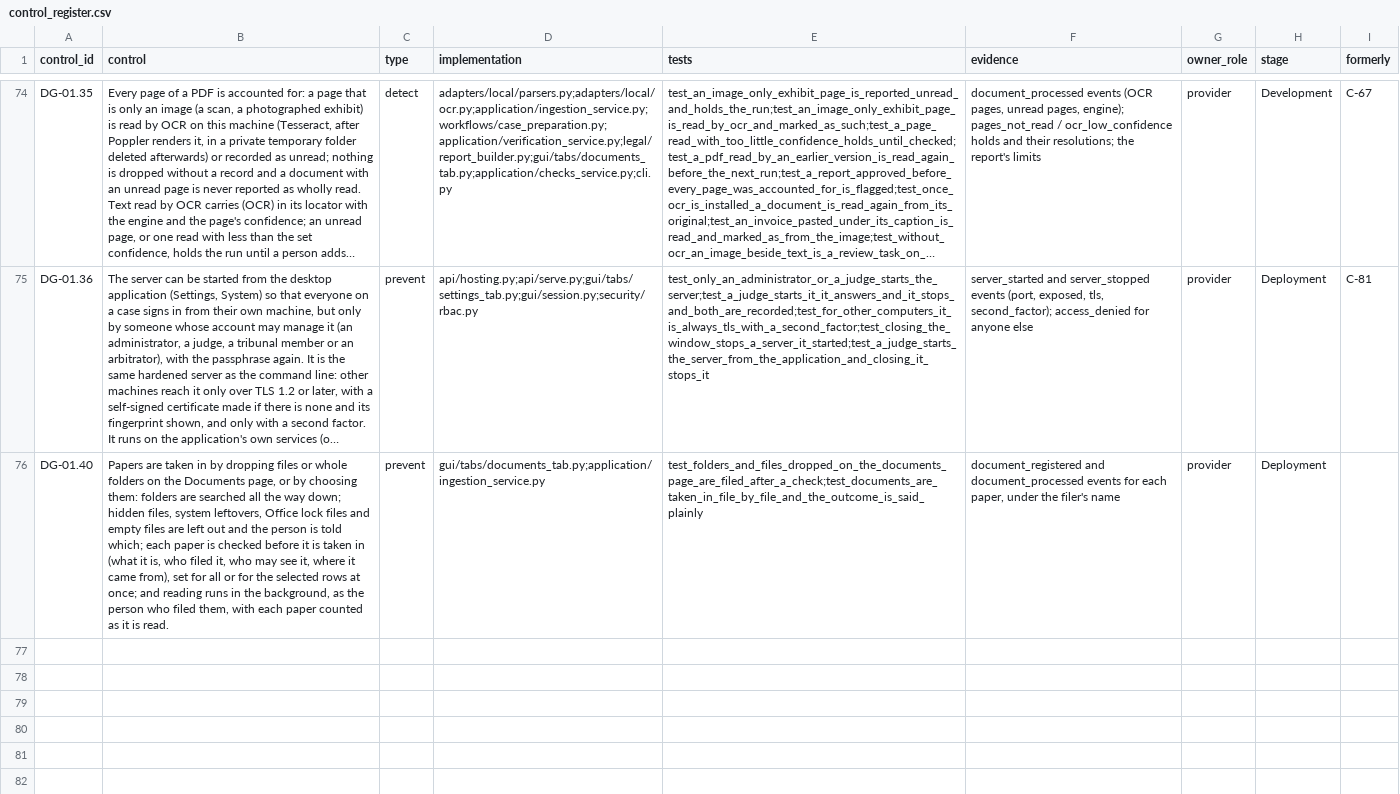
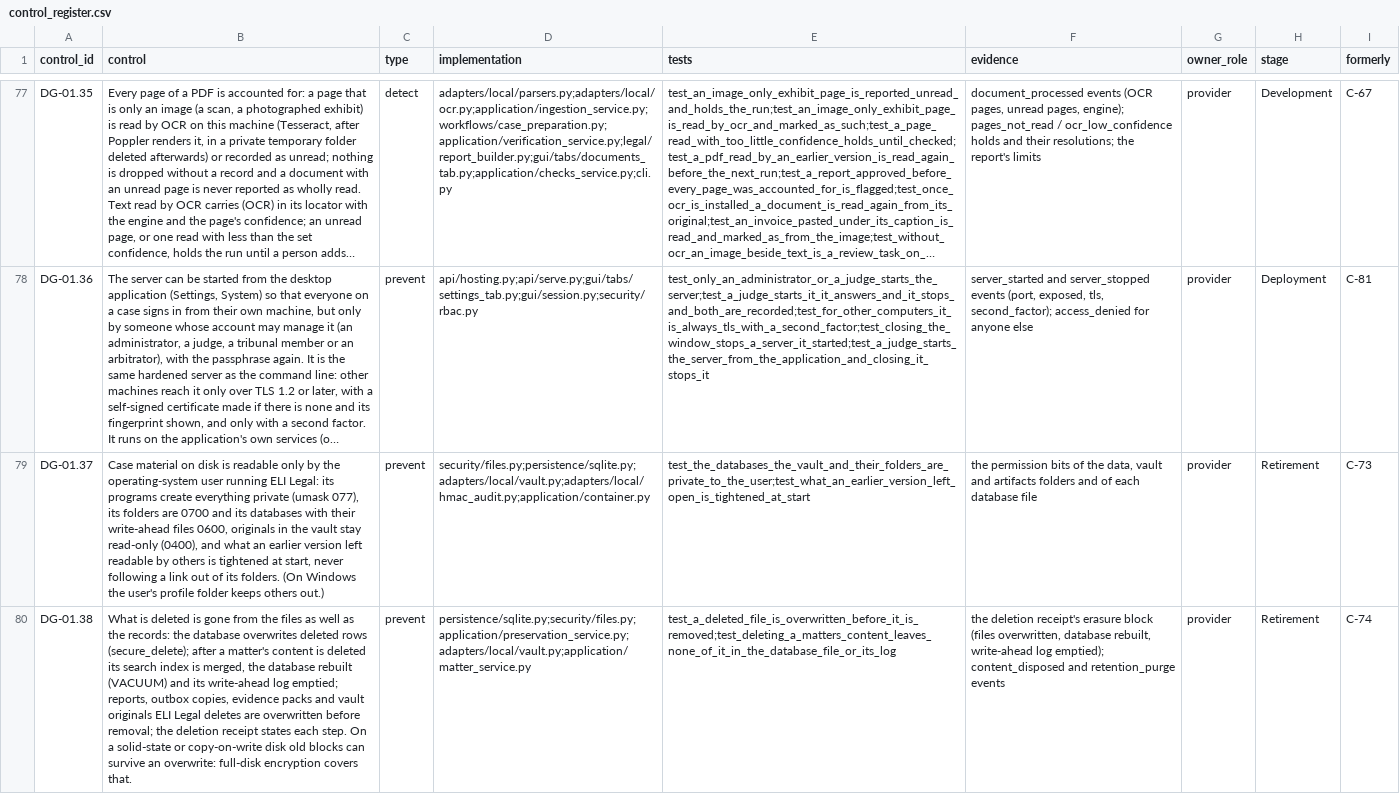
Before and after one commit to ShadowESC95/ELI_Legal, a CSV file: src/eli_legal/governance/registers/control_register.csv, drawn as a sheet; only a part is shown, gaps mark what is left out; the shorter side is filled out with more unchanged rows; long unchanged cells end in …; the diff covers the shown part only; the diff names each change by its address in the sheet, - before the commit and + after, or states it on an @@ line.

Commit message:
Nobody checks their own work, retention is chosen at set-up, deleted means gone, releases are audited
Tests for each, controls C-70 to C-75 tied to the EU AI Act, GDPR, ISO/IEC 42001 and the Cyber Resilience Act, the release audit reads its exceptions through the package, and the manuals and release notes say what changed.

```diff
--- a/src/eli_legal/governance/registers/control_register.csv
+++ b/src/eli_legal/governance/registers/control_register.csv
+row 79: DG-01.37 | Case material on disk is readable only by the operating-system user running ELI Legal: its programs create everything private (umask 077), its folders are 0700 and its databases with their write-ahead files 0600, originals in the vault stay read-only (0400), and what an earlier version left readable by others is tightened at start, never following a link out of its folders. (On Windows the user's profile folder keeps others out.) | prevent | security/files.py;persistence/sqlite.py;adapters/local/vault.py;adapters/local/hmac_audit.py;application/container.py | test_the_databases_the_vault_and_their_folders_are_private_to_the_user;test_what_an_earlier_version_left_open_is_tightened_at_start | the permission bits of the data, vault and artifacts folders and of each database file | provider | Retirement | C-73
+row 80: DG-01.38 | What is deleted is gone from the files as well as the records: the database overwrites deleted rows (secure_delete); after a matter's content is deleted its search index is merged, the database rebuilt (VACUUM) and its write-ahead log emptied; reports, outbox copies, evidence packs and vault originals ELI Legal deletes are overwritten before removal; the deletion receipt states each step. On a solid-state or copy-on-write disk old blocks can survive an overwrite: full-disk encryption covers that. | prevent | persistence/sqlite.py;security/files.py;application/preservation_service.py;adapters/local/vault.py;application/matter_service.py | test_a_deleted_file_is_overwritten_before_it_is_removed;test_deleting_a_matters_content_leaves_none_of_it_in_the_database_file_or_its_log | the deletion receipt's erasure block (files overwritten, database rebuilt, write-ahead log emptied); content_disposed and retention_purge events | provider | Retirement | C-74
```
Also changed, not shown: 4 added rows elsewhere in this file, src/eli_legal/governance/registers/requirements_register.csv, 23 other files.
